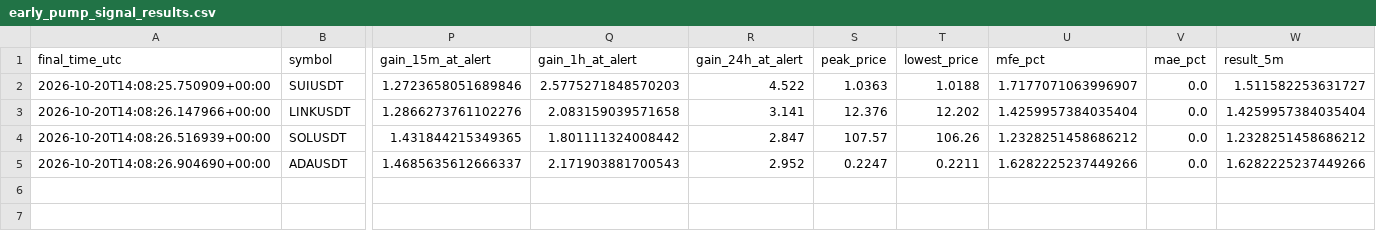
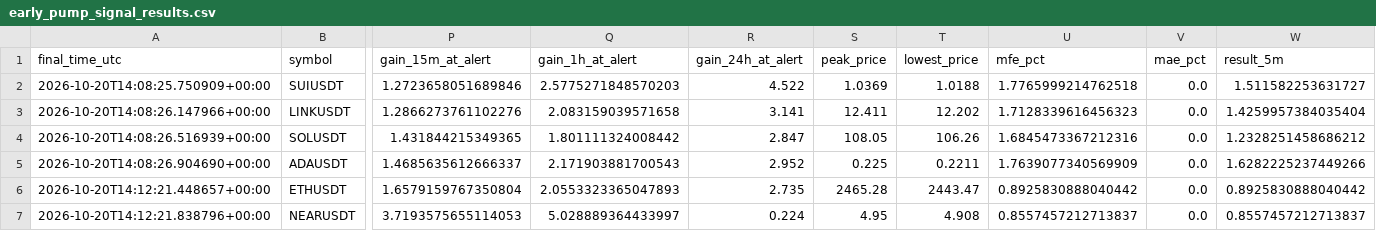
Before and after one commit to islam1977/koin, a CSV file: early_pump_signal_results.csv, drawn as a sheet; only a part is shown, gaps mark what is left out; rows hold the shown columns only; the diff names each change by its address in the sheet, - before the commit and + after, or states it on an @@ line.

```diff
--- a/early_pump_signal_results.csv
+++ b/early_pump_signal_results.csv
-S2 (peak_price): 1.0363
+S2 (peak_price): 1.0369
-U2 (mfe_pct): 1.7177071063996907
+U2 (mfe_pct): 1.7765999214762518
-S3 (peak_price): 12.376
+S3 (peak_price): 12.411
-U3 (mfe_pct): 1.4259957384035404
+U3 (mfe_pct): 1.7128339616456323
-S4 (peak_price): 107.57
+S4 (peak_price): 108.05
-U4 (mfe_pct): 1.2328251458686212
+U4 (mfe_pct): 1.6845473367212316
-S5 (peak_price): 0.2247
+S5 (peak_price): 0.225
-U5 (mfe_pct): 1.6282225237449266
+U5 (mfe_pct): 1.7639077340569909
+row 6: 2026-10-20T14:12:21.448657+00:00 | ETHUSDT | 1.6579159767350804 | 2.0553323365047893 | 2.735 | 2465.28 | 2443.47 | 0.8925830888040442 | 0.0 | 0.8925830888040442
+row 7: 2026-10-20T14:12:21.838796+00:00 | NEARUSDT | 3.7193575655114053 | 5.028889364433997 | 0.224 | 4.95 | 4.908 | 0.8557457212713837 | 0.0 | 0.8557457212713837
```
Also changed, not shown: 1 other file.
